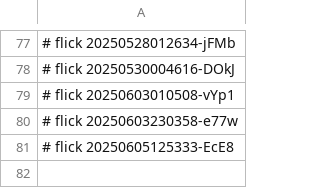
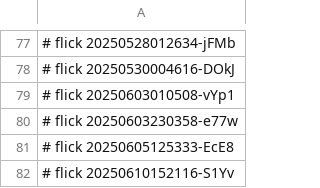
Before and after one commit to abikesa/ubuntu-dev, a CSV file: ukb/dolce/pdfs/.csv, drawn as a sheet; only a part is shown, gaps mark what is left out.

Commit message:
ukb/dolce/pdfs/.csv

```diff
--- a/ukb/dolce/pdfs/.csv
+++ b/ukb/dolce/pdfs/.csv
@@ -81 +81,2 @@
 # flick 20250605125333-EcE8
+# flick 20250610152116-S1Yv
```
